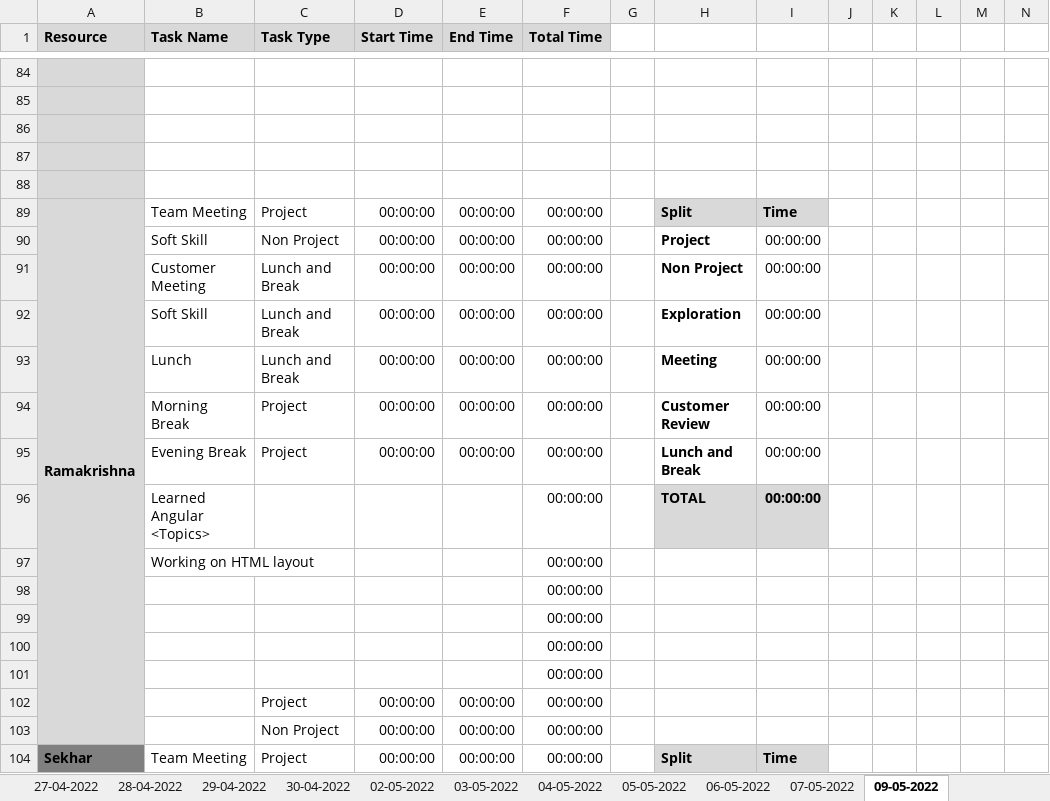
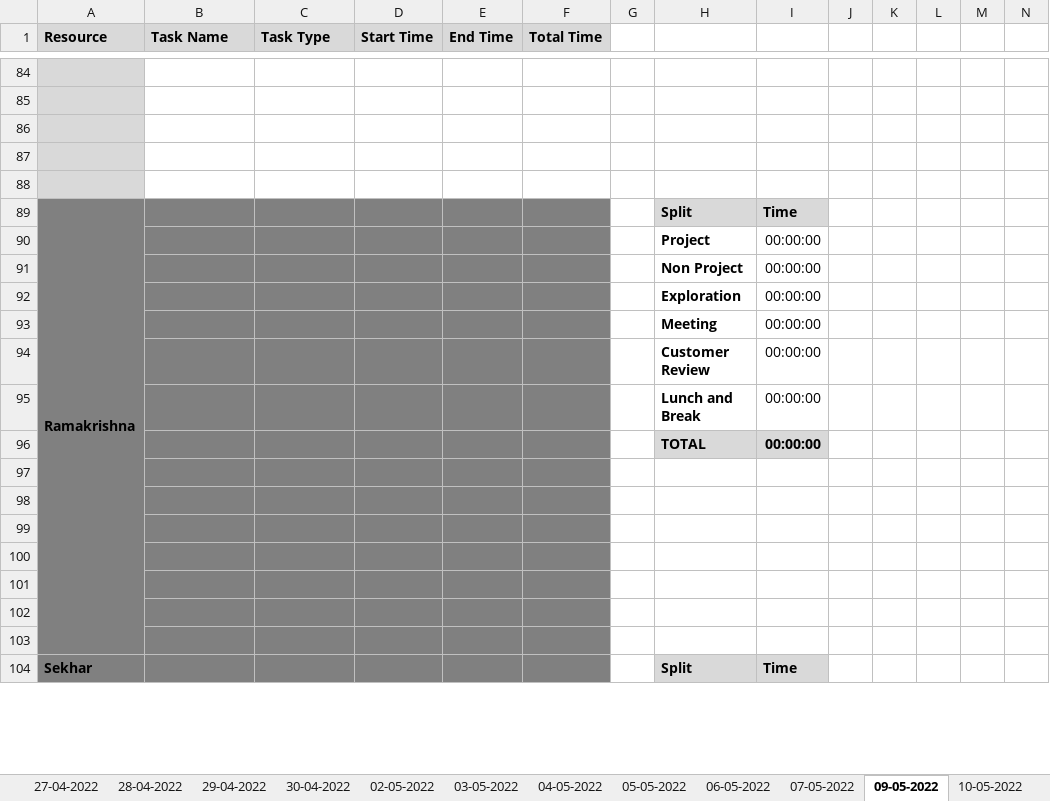
Before and after one commit to AspireTeamGenesis/Profile_Management, an Excel workbook: Process/Timesheet/PTW-TimeSheet 2 (1).xlsx, sheet 09-05-2022, drawn as a sheet; only a part is shown, gaps mark what is left out; values as stored, in another font and other column widths than the file's, no borders; conditional formats not drawn; removed rows and columns are numbered as before the commit, all else as after; rows hold the shown columns only; the diff covers the shown part only; the diff names each change by its address in the sheet, - before the commit and + after, or states it on an @@ line.

```diff
--- a/Process/Timesheet/PTW-TimeSheet 2 (1).xlsx (sheet 09-05-2022)
+++ b/Process/Timesheet/PTW-TimeSheet 2 (1).xlsx (sheet 09-05-2022)
+sheet tab: 10-05-2022
-A89 fill: #D9D9D9
+A89 fill: #808080
-B89 (Task Name): Team Meeting
+B89 (Task Name): (empty)
-B89:F89 fill: none
+B89:F89 fill: #808080
-C89 (Task Type): Project
+C89 (Task Type): (empty)
-D89 (Start Time): 00:00:00
+D89 (Start Time): (empty)
-E89 (End Time): 00:00:00
+E89 (End Time): (empty)
-F89 (Total Time): 00:00:00
+F89 (Total Time): (empty)
-row 90:  | Soft Skill | Non Project | 00:00:00 | 00:00:00 | 00:00:00 |  | Project | 00:00:00
-row 91:  | Customer Meeting | Lunch and Break | 00:00:00 | 00:00:00 | 00:00:00 |  | Non Project | 00:00:00
-row 92:  | Soft Skill | Lunch and Break | 00:00:00 | 00:00:00 | 00:00:00 |  | Exploration | 00:00:00
-row 93:  | Lunch | Lunch and Break | 00:00:00 | 00:00:00 | 00:00:00 |  | Meeting | 00:00:00
-row 94:  | Morning Break | Project | 00:00:00 | 00:00:00 | 00:00:00 |  | Customer Review | 00:00:00
-row 95:  | Evening Break | Project | 00:00:00 | 00:00:00 | 00:00:00 |  | Lunch and Break | 00:00:00
-row 96:  | Learned Angular <Topics> |  |  |  | 00:00:00 |  | TOTAL | 00:00:00
+row 90:  |  |  |  |  |  |  | Project | 00:00:00
+row 91:  |  |  |  |  |  |  | Non Project | 00:00:00
+row 92:  |  |  |  |  |  |  | Exploration | 00:00:00
+row 93:  |  |  |  |  |  |  | Meeting | 00:00:00
+row 94:  |  |  |  |  |  |  | Customer Review | 00:00:00
+row 95:  |  |  |  |  |  |  | Lunch and Break | 00:00:00
+row 96:  |  |  |  |  |  |  | TOTAL | 00:00:00
-A97:A103 fill: #D9D9D9
+A97:A103 fill: #808080
-row 97:  | Working on HTML layout |  |  |  | 00:00:00
+row 97: (empty)
-B97:F104 fill: none
+B97:F104 fill: #808080
-F98:F101 (Total Time): 00:00:00
+F98:F101 (Total Time): (empty)
-row 102:  |  | Project | 00:00:00 | 00:00:00 | 00:00:00
+row 102: (empty)
-row 103:  |  | Non Project | 00:00:00 | 00:00:00 | 00:00:00
+row 103: (empty)
-B104 (Task Name): Team Meeting
+B104 (Task Name): (empty)
-C104 (Task Type): Project
+C104 (Task Type): (empty)
-D104 (Start Time): 00:00:00
+D104 (Start Time): (empty)
-E104 (End Time): 00:00:00
+E104 (End Time): (empty)
-F104 (Total Time): 00:00:00
+F104 (Total Time): (empty)
```
Also changed, not shown: 15 added rows, 15 removed rows, 17 edited cells and cell formats elsewhere in this sheet, sheet 07-05-2022, sheet 06-05-2022, sheet 05-05-2022, formulas that keep their value.
